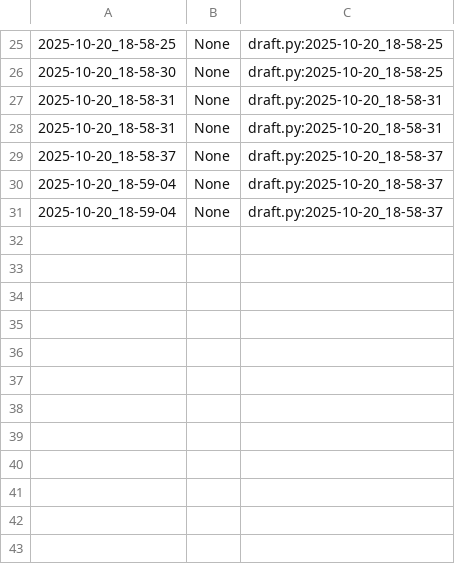
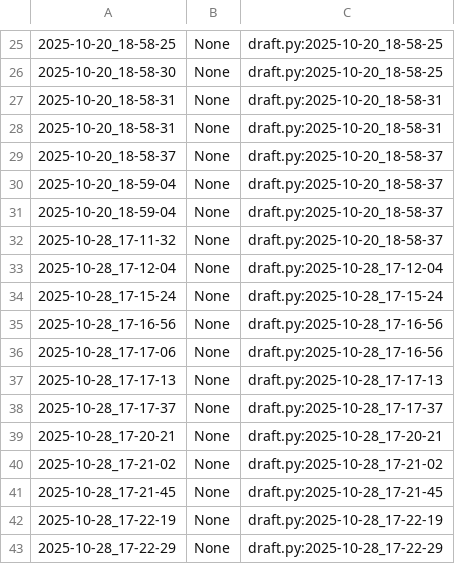
Before and after one commit to qxcode-course/poo-dd-cd-bloco-b-lmarcilioo, a CSV file: myrep/.tko/track/poo@roupa/track.csv, drawn as a sheet; only a part is shown, gaps mark what is left out.

```diff
--- a/myrep/.tko/track/poo@roupa/track.csv
+++ b/myrep/.tko/track/poo@roupa/track.csv
@@ -31 +31,13 @@
 2025-10-20_18-59-04,None,draft.py:2025-10-20_18-58-37
+2025-10-28_17-11-32,None,draft.py:2025-10-20_18-58-37
+2025-10-28_17-12-04,None,draft.py:2025-10-28_17-12-04
+2025-10-28_17-15-24,None,draft.py:2025-10-28_17-15-24
+2025-10-28_17-16-56,None,draft.py:2025-10-28_17-16-56
+2025-10-28_17-17-06,None,draft.py:2025-10-28_17-16-56
+2025-10-28_17-17-13,None,draft.py:2025-10-28_17-17-13
+2025-10-28_17-17-37,None,draft.py:2025-10-28_17-17-37
+2025-10-28_17-20-21,None,draft.py:2025-10-28_17-20-21
+2025-10-28_17-21-02,None,draft.py:2025-10-28_17-21-02
+2025-10-28_17-21-45,None,draft.py:2025-10-28_17-21-45
+2025-10-28_17-22-19,None,draft.py:2025-10-28_17-22-19
+2025-10-28_17-22-29,None,draft.py:2025-10-28_17-22-29
```
Also changed, not shown: 17 other files.
